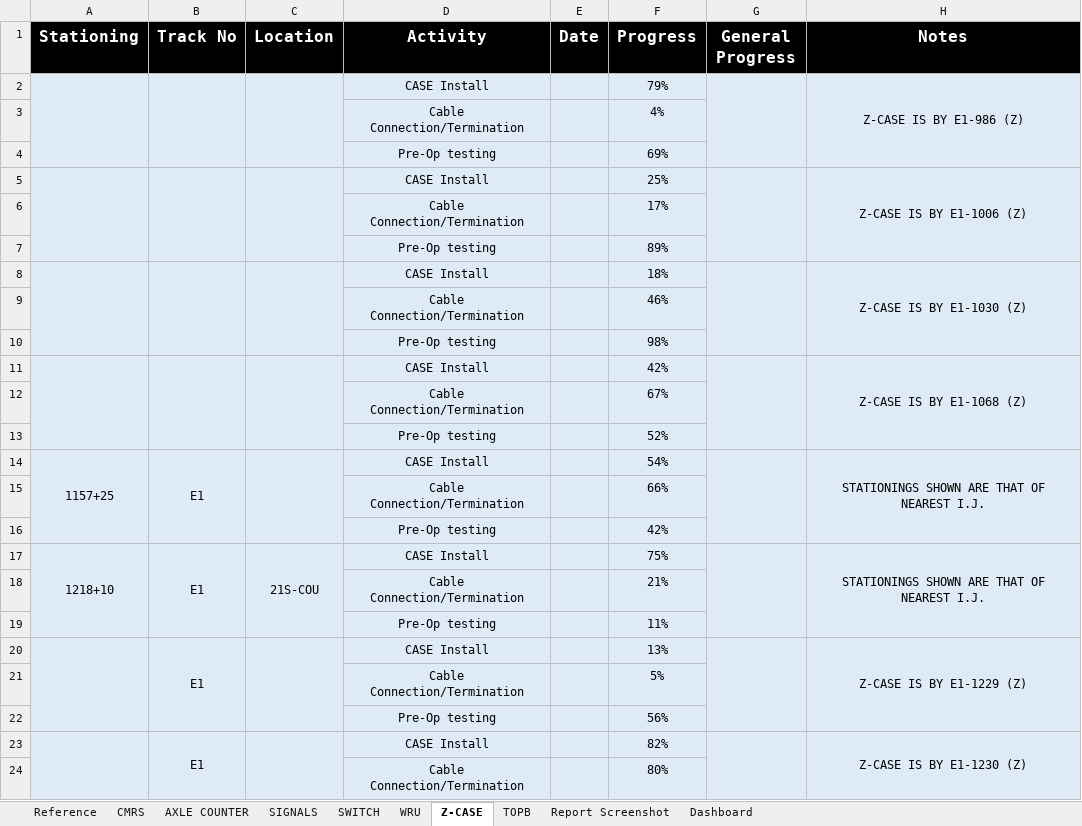
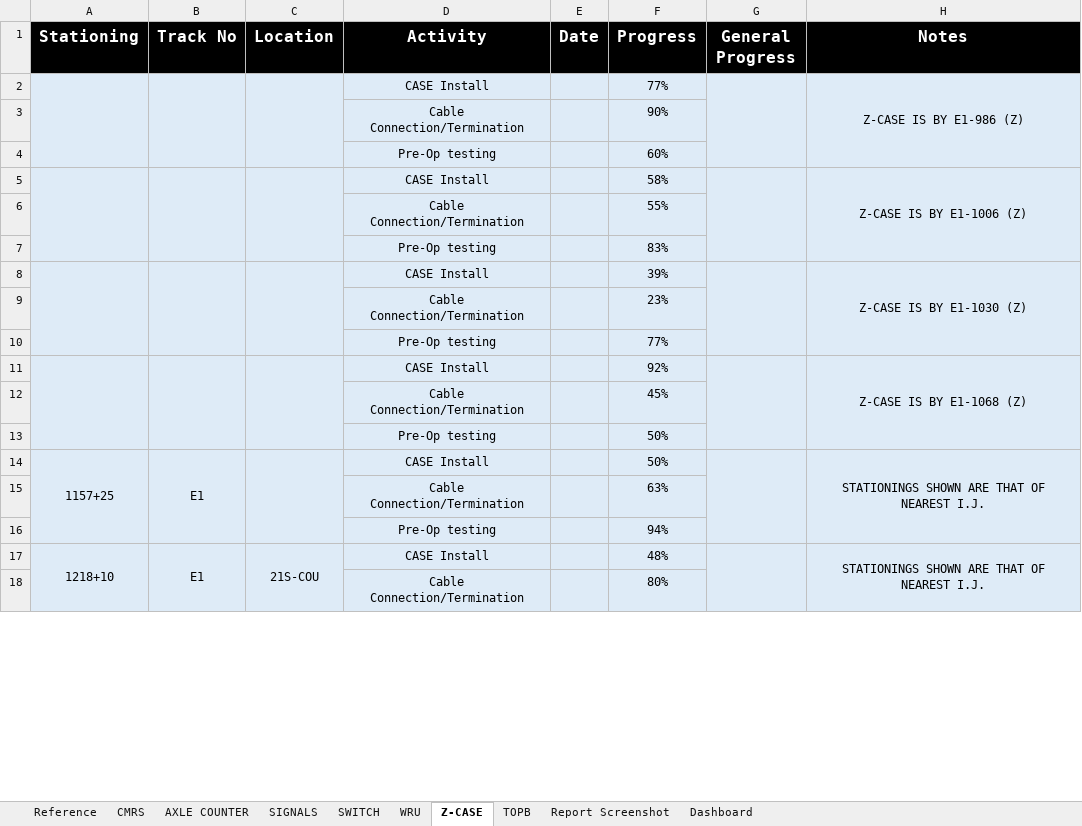
Before and after one commit to moinakdas/Wayside-Installation-Tracker, an Excel workbook: 48012-Progress-Tracker.xlsx, sheet Z-CASE, drawn as a sheet; only a part is shown; values as stored, in another font and other column widths than the file's, no borders; removed rows and columns are numbered as before the commit, all else as after; the diff covers the shown part only; the diff names each change by its address in the sheet, - before the commit and + after, or states it on an @@ line.

```diff
--- a/48012-Progress-Tracker.xlsx (sheet Z-CASE)
+++ b/48012-Progress-Tracker.xlsx (sheet Z-CASE)
-F2 (Progress): 79%
+F2 (Progress): 77%
-F3 (Progress): 4%
+F3 (Progress): 90%
-F4 (Progress): 69%
+F4 (Progress): 60%
-F5 (Progress): 25%
+F5 (Progress): 58%
-F6 (Progress): 17%
+F6 (Progress): 55%
-F7 (Progress): 89%
+F7 (Progress): 83%
-F8 (Progress): 18%
+F8 (Progress): 39%
-F9 (Progress): 46%
+F9 (Progress): 23%
-F10 (Progress): 98%
+F10 (Progress): 77%
-F11 (Progress): 42%
+F11 (Progress): 92%
-F12 (Progress): 67%
+F12 (Progress): 45%
-F13 (Progress): 52%
+F13 (Progress): 50%
-F14 (Progress): 54%
+F14 (Progress): 50%
-F15 (Progress): 66%
+F15 (Progress): 63%
-F16 (Progress): 42%
+F16 (Progress): 94%
-A17:A19 merged
+A17:A19 merged
-B17:B19 merged
+B17:B19 merged
-C17:C19 merged
+C17:C19 merged
-F17 (Progress): 75%
+F17 (Progress): 48%
-G17:G19 merged
+G17:G19 merged
-H17:H19 merged
+H17:H19 merged
-row 18:  |  |  | Cable Connection/Termination |  | 21%
-row 19:  |  |  | Pre-Op testing |  | 11%
-row 20:  | E1 |  | CASE Install |  | 13% |  | Z-CASE IS BY E1-1229 (Z)
-row 21:  |  |  | Cable Connection/Termination |  | 5%
-row 22:  |  |  | Pre-Op testing |  | 56%
-row 23:  | E1 |  | CASE Install |  | 82% |  | Z-CASE IS BY E1-1230 (Z)
```
Also changed, not shown: 7 added rows, 1 removed row and 15 edited cells elsewhere in this sheet, sheet CMRS, sheet WRU, sheet AXLE COUNTER, sheet SIGNALS, sheet SWITCH, sheet TOPB, formulas that keep their value, 5 other files.
